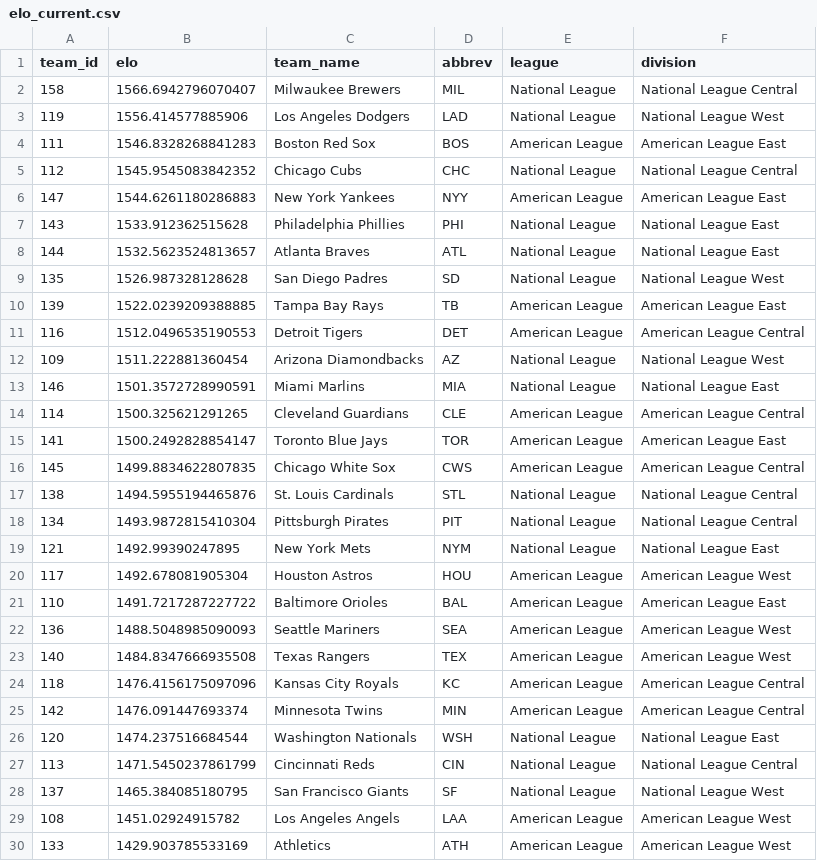
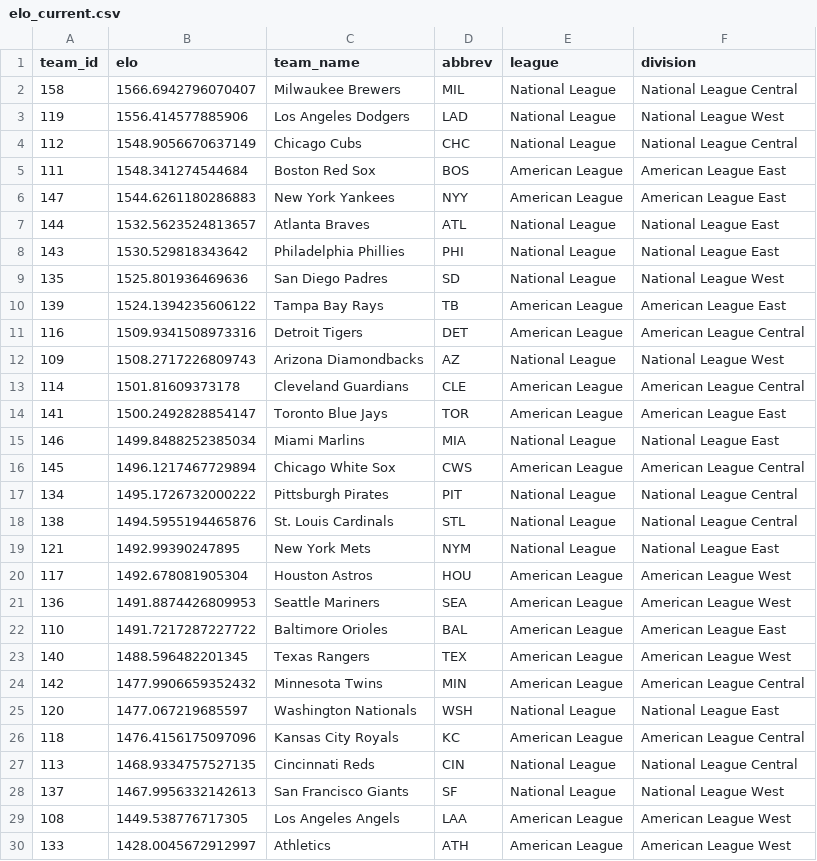
Before and after one commit to JarvisLee511/mlb-playoff-predictor-2026, a CSV file: outputs/elo_current.csv, drawn as a sheet; only a part is shown; the diff covers the shown part only.

```diff
--- a/outputs/elo_current.csv
+++ b/outputs/elo_current.csv
@@ -3,28 +3,28 @@ team_id,elo,team_name,abbrev,league,division
 119,1556.414577885906,Los Angeles Dodgers,LAD,National League,National League West
-111,1546.8328268841283,Boston Red Sox,BOS,American League,American League East
-112,1545.9545083842352,Chicago Cubs,CHC,National League,National League Central
+112,1548.9056670637149,Chicago Cubs,CHC,National League,National League Central
+111,1548.341274544684,Boston Red Sox,BOS,American League,American League East
 147,1544.6261180286883,New York Yankees,NYY,American League,American League East
-143,1533.912362515628,Philadelphia Phillies,PHI,National League,National League East
 144,1532.5623524813657,Atlanta Braves,ATL,National League,National League East
-135,1526.987328128628,San Diego Padres,SD,National League,National League West
-139,1522.0239209388885,Tampa Bay Rays,TB,American League,American League East
-116,1512.0496535190553,Detroit Tigers,DET,American League,American League Central
-109,1511.222881360454,Arizona Diamondbacks,AZ,National League,National League West
-146,1501.3572728990591,Miami Marlins,MIA,National League,National League East
-114,1500.325621291265,Cleveland Guardians,CLE,American League,American League Central
+143,1530.529818343642,Philadelphia Phillies,PHI,National League,National League East
+135,1525.801936469636,San Diego Padres,SD,National League,National League West
+139,1524.1394235606122,Tampa Bay Rays,TB,American League,American League East
+116,1509.9341508973316,Detroit Tigers,DET,American League,American League Central
+109,1508.2717226809743,Arizona Diamondbacks,AZ,National League,National League West
+114,1501.81609373178,Cleveland Guardians,CLE,American League,American League Central
 141,1500.2492828854147,Toronto Blue Jays,TOR,American League,American League East
-145,1499.8834622807835,Chicago White Sox,CWS,American League,American League Central
+146,1499.8488252385034,Miami Marlins,MIA,National League,National League East
+145,1496.1217467729894,Chicago White Sox,CWS,American League,American League Central
+134,1495.1726732000222,Pittsburgh Pirates,PIT,National League,National League Central
 138,1494.5955194465876,St. Louis Cardinals,STL,National League,National League Central
-134,1493.9872815410304,Pittsburgh Pirates,PIT,National League,National League Central
 121,1492.99390247895,New York Mets,NYM,National League,National League East
 117,1492.678081905304,Houston Astros,HOU,American League,American League West
+136,1491.8874426809953,Seattle Mariners,SEA,American League,American League West
 110,1491.7217287227722,Baltimore Orioles,BAL,American League,American League East
-136,1488.5048985090093,Seattle Mariners,SEA,American League,American League West
-140,1484.8347666935508,Texas Rangers,TEX,American League,American League West
+140,1488.596482201345,Texas Rangers,TEX,American League,American League West
+142,1477.9906659352432,Minnesota Twins,MIN,American League,American League Central
+120,1477.067219685597,Washington Nationals,WSH,National League,National League East
 118,1476.4156175097096,Kansas City Royals,KC,American League,American League Central
-142,1476.091447693374,Minnesota Twins,MIN,American League,American League Central
-120,1474.237516684544,Washington Nationals,WSH,National League,National League East
-113,1471.5450237861799,Cincinnati Reds,CIN,National League,National League Central
-137,1465.384085180795,San Francisco Giants,SF,National League,National League West
-108,1451.02924915782,Los Angeles Angels,LAA,American League,American League West
-133,1429.903785533169,Athletics,ATH,American League,American League West
+113,1468.9334757527135,Cincinnati Reds,CIN,National League,National League Central
+137,1467.9956332142613,San Francisco Giants,SF,National League,National League West
+108,1449.538776717305,Los Angeles Angels,LAA,American League,American League West
+133,1428.0045672912997,Athletics,ATH,American League,American League West
```
Also changed, not shown: 1 edited cell elsewhere in this file, data/predictions_log.csv, data/probables.csv, 11 other files.
